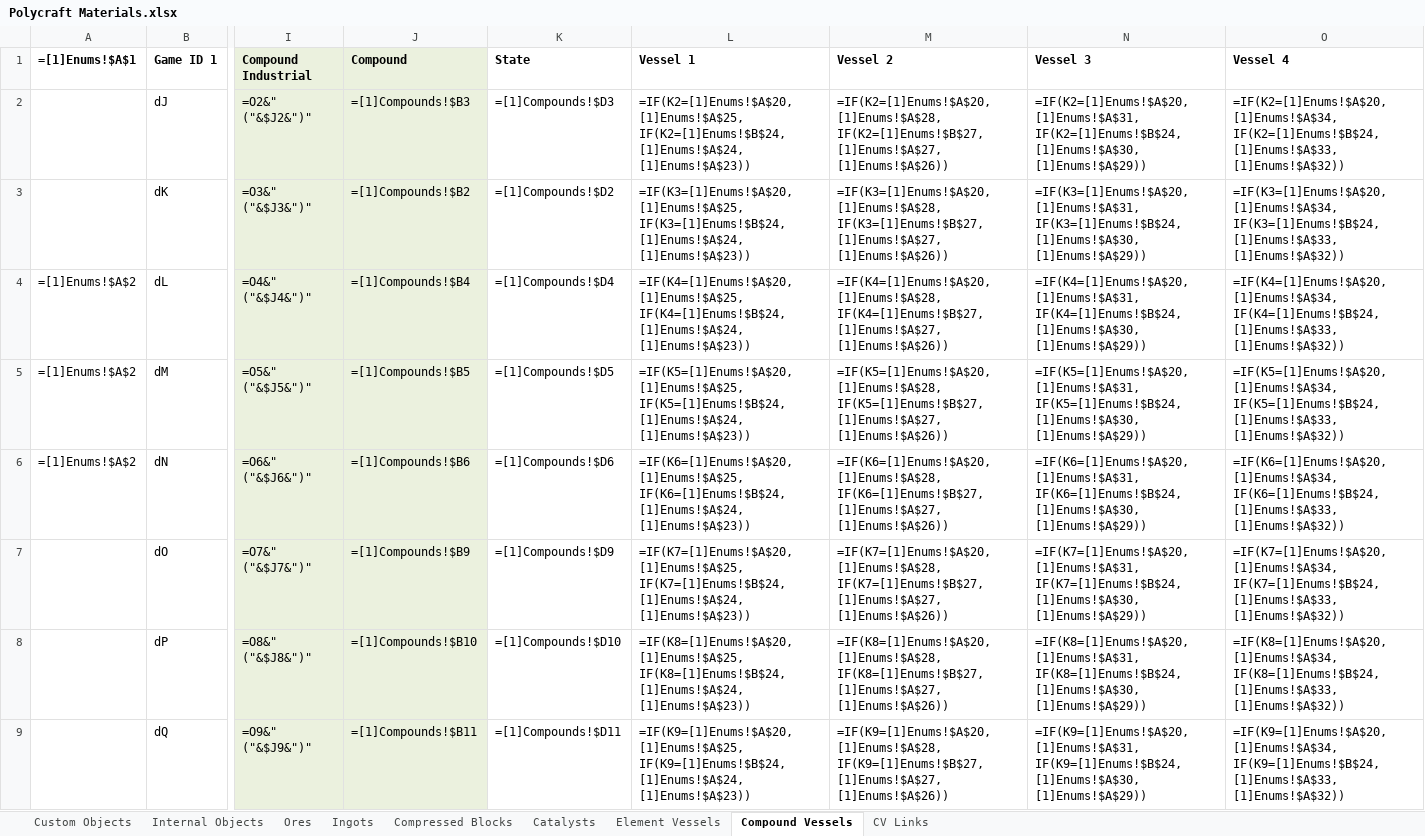
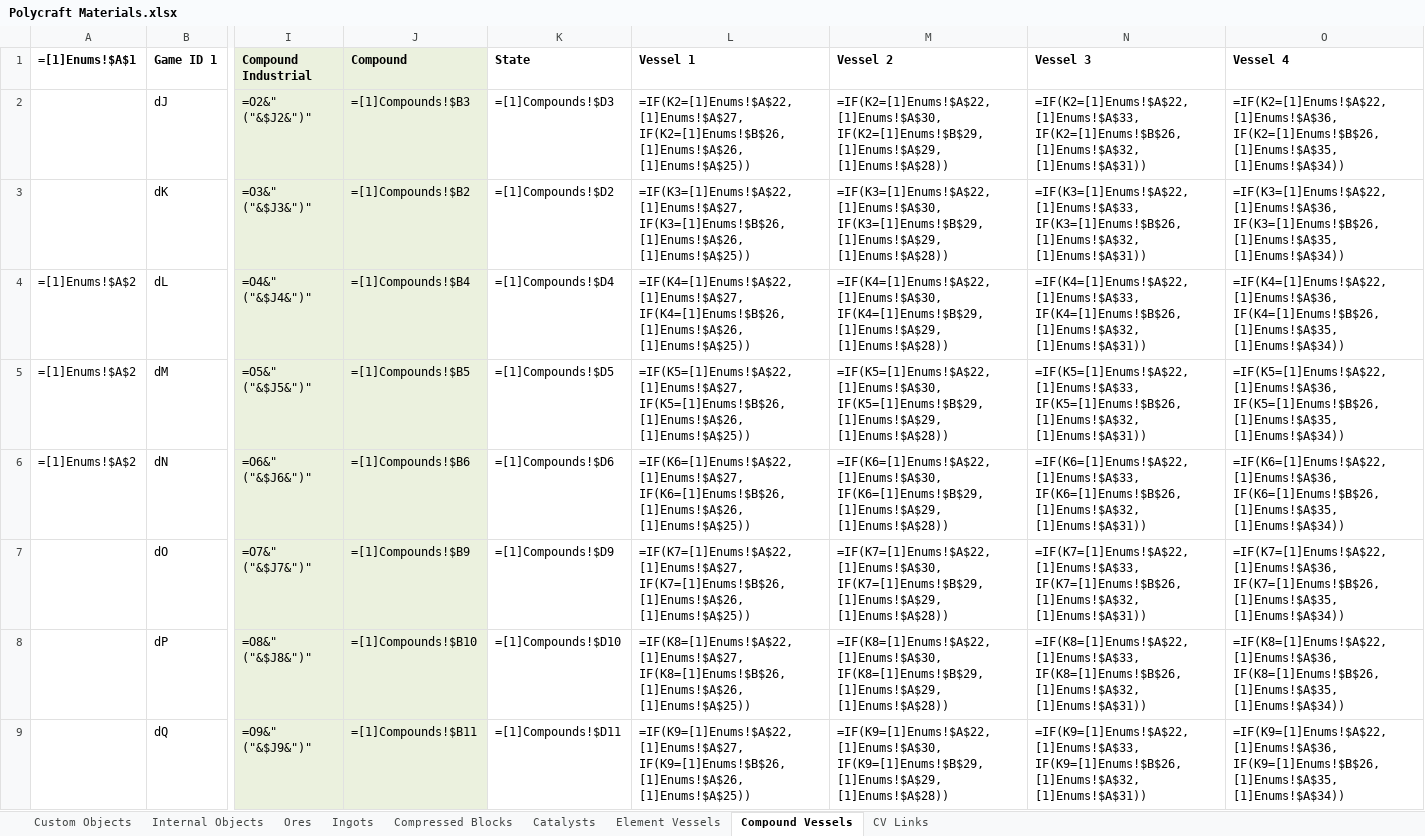
Before and after one commit to PolycraftWorld/polycraft-world, an Excel workbook: config/Polycraft Materials.xlsx, sheet Compound Vessels, drawn as a sheet; only a part is shown, gaps mark what is left out; values as stored, in another font and other column widths than the file's, no borders; formulas are shown in place of their values; the diff covers the shown part only; the diff names each change by its address in the sheet, - before the commit and + after, or states it on an @@ line.

```diff
--- a/config/Polycraft Materials.xlsx (sheet Compound Vessels)
+++ b/config/Polycraft Materials.xlsx (sheet Compound Vessels)
-L2 (Vessel 1): =IF(K2=[1]Enums!$A$20, [1]Enums!$A$25, IF(K2=[1]Enums!$B$24, [1]Enums!$A$24, [1]Enums!$A$23))
+L2 (Vessel 1): =IF(K2=[1]Enums!$A$22, [1]Enums!$A$27, IF(K2=[1]Enums!$B$26, [1]Enums!$A$26, [1]Enums!$A$25))
-M2 (Vessel 2): =IF(K2=[1]Enums!$A$20, [1]Enums!$A$28, IF(K2=[1]Enums!$B$27, [1]Enums!$A$27, [1]Enums!$A$26))
+M2 (Vessel 2): =IF(K2=[1]Enums!$A$22, [1]Enums!$A$30, IF(K2=[1]Enums!$B$29, [1]Enums!$A$29, [1]Enums!$A$28))
-N2 (Vessel 3): =IF(K2=[1]Enums!$A$20, [1]Enums!$A$31, IF(K2=[1]Enums!$B$24, [1]Enums!$A$30, [1]Enums!$A$29))
+N2 (Vessel 3): =IF(K2=[1]Enums!$A$22, [1]Enums!$A$33, IF(K2=[1]Enums!$B$26, [1]Enums!$A$32, [1]Enums!$A$31))
-O2 (Vessel 4): =IF(K2=[1]Enums!$A$20, [1]Enums!$A$34, IF(K2=[1]Enums!$B$24, [1]Enums!$A$33, [1]Enums!$A$32))
+O2 (Vessel 4): =IF(K2=[1]Enums!$A$22, [1]Enums!$A$36, IF(K2=[1]Enums!$B$26, [1]Enums!$A$35, [1]Enums!$A$34))
-L3 (Vessel 1): =IF(K3=[1]Enums!$A$20, [1]Enums!$A$25, IF(K3=[1]Enums!$B$24, [1]Enums!$A$24, [1]Enums!$A$23))
+L3 (Vessel 1): =IF(K3=[1]Enums!$A$22, [1]Enums!$A$27, IF(K3=[1]Enums!$B$26, [1]Enums!$A$26, [1]Enums!$A$25))
-M3 (Vessel 2): =IF(K3=[1]Enums!$A$20, [1]Enums!$A$28, IF(K3=[1]Enums!$B$27, [1]Enums!$A$27, [1]Enums!$A$26))
+M3 (Vessel 2): =IF(K3=[1]Enums!$A$22, [1]Enums!$A$30, IF(K3=[1]Enums!$B$29, [1]Enums!$A$29, [1]Enums!$A$28))
-N3 (Vessel 3): =IF(K3=[1]Enums!$A$20, [1]Enums!$A$31, IF(K3=[1]Enums!$B$24, [1]Enums!$A$30, [1]Enums!$A$29))
+N3 (Vessel 3): =IF(K3=[1]Enums!$A$22, [1]Enums!$A$33, IF(K3=[1]Enums!$B$26, [1]Enums!$A$32, [1]Enums!$A$31))
-O3 (Vessel 4): =IF(K3=[1]Enums!$A$20, [1]Enums!$A$34, IF(K3=[1]Enums!$B$24, [1]Enums!$A$33, [1]Enums!$A$32))
+O3 (Vessel 4): =IF(K3=[1]Enums!$A$22, [1]Enums!$A$36, IF(K3=[1]Enums!$B$26, [1]Enums!$A$35, [1]Enums!$A$34))
-L4 (Vessel 1): =IF(K4=[1]Enums!$A$20, [1]Enums!$A$25, IF(K4=[1]Enums!$B$24, [1]Enums!$A$24, [1]Enums!$A$23))
+L4 (Vessel 1): =IF(K4=[1]Enums!$A$22, [1]Enums!$A$27, IF(K4=[1]Enums!$B$26, [1]Enums!$A$26, [1]Enums!$A$25))
-M4 (Vessel 2): =IF(K4=[1]Enums!$A$20, [1]Enums!$A$28, IF(K4=[1]Enums!$B$27, [1]Enums!$A$27, [1]Enums!$A$26))
+M4 (Vessel 2): =IF(K4=[1]Enums!$A$22, [1]Enums!$A$30, IF(K4=[1]Enums!$B$29, [1]Enums!$A$29, [1]Enums!$A$28))
-N4 (Vessel 3): =IF(K4=[1]Enums!$A$20, [1]Enums!$A$31, IF(K4=[1]Enums!$B$24, [1]Enums!$A$30, [1]Enums!$A$29))
+N4 (Vessel 3): =IF(K4=[1]Enums!$A$22, [1]Enums!$A$33, IF(K4=[1]Enums!$B$26, [1]Enums!$A$32, [1]Enums!$A$31))
-O4 (Vessel 4): =IF(K4=[1]Enums!$A$20, [1]Enums!$A$34, IF(K4=[1]Enums!$B$24, [1]Enums!$A$33, [1]Enums!$A$32))
+O4 (Vessel 4): =IF(K4=[1]Enums!$A$22, [1]Enums!$A$36, IF(K4=[1]Enums!$B$26, [1]Enums!$A$35, [1]Enums!$A$34))
-L5 (Vessel 1): =IF(K5=[1]Enums!$A$20, [1]Enums!$A$25, IF(K5=[1]Enums!$B$24, [1]Enums!$A$24, [1]Enums!$A$23))
+L5 (Vessel 1): =IF(K5=[1]Enums!$A$22, [1]Enums!$A$27, IF(K5=[1]Enums!$B$26, [1]Enums!$A$26, [1]Enums!$A$25))
-M5 (Vessel 2): =IF(K5=[1]Enums!$A$20, [1]Enums!$A$28, IF(K5=[1]Enums!$B$27, [1]Enums!$A$27, [1]Enums!$A$26))
+M5 (Vessel 2): =IF(K5=[1]Enums!$A$22, [1]Enums!$A$30, IF(K5=[1]Enums!$B$29, [1]Enums!$A$29, [1]Enums!$A$28))
-N5 (Vessel 3): =IF(K5=[1]Enums!$A$20, [1]Enums!$A$31, IF(K5=[1]Enums!$B$24, [1]Enums!$A$30, [1]Enums!$A$29))
+N5 (Vessel 3): =IF(K5=[1]Enums!$A$22, [1]Enums!$A$33, IF(K5=[1]Enums!$B$26, [1]Enums!$A$32, [1]Enums!$A$31))
-O5 (Vessel 4): =IF(K5=[1]Enums!$A$20, [1]Enums!$A$34, IF(K5=[1]Enums!$B$24, [1]Enums!$A$33, [1]Enums!$A$32))
+O5 (Vessel 4): =IF(K5=[1]Enums!$A$22, [1]Enums!$A$36, IF(K5=[1]Enums!$B$26, [1]Enums!$A$35, [1]Enums!$A$34))
-L6 (Vessel 1): =IF(K6=[1]Enums!$A$20, [1]Enums!$A$25, IF(K6=[1]Enums!$B$24, [1]Enums!$A$24, [1]Enums!$A$23))
+L6 (Vessel 1): =IF(K6=[1]Enums!$A$22, [1]Enums!$A$27, IF(K6=[1]Enums!$B$26, [1]Enums!$A$26, [1]Enums!$A$25))
-M6 (Vessel 2): =IF(K6=[1]Enums!$A$20, [1]Enums!$A$28, IF(K6=[1]Enums!$B$27, [1]Enums!$A$27, [1]Enums!$A$26))
+M6 (Vessel 2): =IF(K6=[1]Enums!$A$22, [1]Enums!$A$30, IF(K6=[1]Enums!$B$29, [1]Enums!$A$29, [1]Enums!$A$28))
-N6 (Vessel 3): =IF(K6=[1]Enums!$A$20, [1]Enums!$A$31, IF(K6=[1]Enums!$B$24, [1]Enums!$A$30, [1]Enums!$A$29))
+N6 (Vessel 3): =IF(K6=[1]Enums!$A$22, [1]Enums!$A$33, IF(K6=[1]Enums!$B$26, [1]Enums!$A$32, [1]Enums!$A$31))
-O6 (Vessel 4): =IF(K6=[1]Enums!$A$20, [1]Enums!$A$34, IF(K6=[1]Enums!$B$24, [1]Enums!$A$33, [1]Enums!$A$32))
+O6 (Vessel 4): =IF(K6=[1]Enums!$A$22, [1]Enums!$A$36, IF(K6=[1]Enums!$B$26, [1]Enums!$A$35, [1]Enums!$A$34))
-L7 (Vessel 1): =IF(K7=[1]Enums!$A$20, [1]Enums!$A$25, IF(K7=[1]Enums!$B$24, [1]Enums!$A$24, [1]Enums!$A$23))
+L7 (Vessel 1): =IF(K7=[1]Enums!$A$22, [1]Enums!$A$27, IF(K7=[1]Enums!$B$26, [1]Enums!$A$26, [1]Enums!$A$25))
-M7 (Vessel 2): =IF(K7=[1]Enums!$A$20, [1]Enums!$A$28, IF(K7=[1]Enums!$B$27, [1]Enums!$A$27, [1]Enums!$A$26))
+M7 (Vessel 2): =IF(K7=[1]Enums!$A$22, [1]Enums!$A$30, IF(K7=[1]Enums!$B$29, [1]Enums!$A$29, [1]Enums!$A$28))
-N7 (Vessel 3): =IF(K7=[1]Enums!$A$20, [1]Enums!$A$31, IF(K7=[1]Enums!$B$24, [1]Enums!$A$30, [1]Enums!$A$29))
+N7 (Vessel 3): =IF(K7=[1]Enums!$A$22, [1]Enums!$A$33, IF(K7=[1]Enums!$B$26, [1]Enums!$A$32, [1]Enums!$A$31))
-O7 (Vessel 4): =IF(K7=[1]Enums!$A$20, [1]Enums!$A$34, IF(K7=[1]Enums!$B$24, [1]Enums!$A$33, [1]Enums!$A$32))
+O7 (Vessel 4): =IF(K7=[1]Enums!$A$22, [1]Enums!$A$36, IF(K7=[1]Enums!$B$26, [1]Enums!$A$35, [1]Enums!$A$34))
-L8 (Vessel 1): =IF(K8=[1]Enums!$A$20, [1]Enums!$A$25, IF(K8=[1]Enums!$B$24, [1]Enums!$A$24, [1]Enums!$A$23))
+L8 (Vessel 1): =IF(K8=[1]Enums!$A$22, [1]Enums!$A$27, IF(K8=[1]Enums!$B$26, [1]Enums!$A$26, [1]Enums!$A$25))
-M8 (Vessel 2): =IF(K8=[1]Enums!$A$20, [1]Enums!$A$28, IF(K8=[1]Enums!$B$27, [1]Enums!$A$27, [1]Enums!$A$26))
+M8 (Vessel 2): =IF(K8=[1]Enums!$A$22, [1]Enums!$A$30, IF(K8=[1]Enums!$B$29, [1]Enums!$A$29, [1]Enums!$A$28))
-N8 (Vessel 3): =IF(K8=[1]Enums!$A$20, [1]Enums!$A$31, IF(K8=[1]Enums!$B$24, [1]Enums!$A$30, [1]Enums!$A$29))
+N8 (Vessel 3): =IF(K8=[1]Enums!$A$22, [1]Enums!$A$33, IF(K8=[1]Enums!$B$26, [1]Enums!$A$32, [1]Enums!$A$31))
-O8 (Vessel 4): =IF(K8=[1]Enums!$A$20, [1]Enums!$A$34, IF(K8=[1]Enums!$B$24, [1]Enums!$A$33, [1]Enums!$A$32))
+O8 (Vessel 4): =IF(K8=[1]Enums!$A$22, [1]Enums!$A$36, IF(K8=[1]Enums!$B$26, [1]Enums!$A$35, [1]Enums!$A$34))
-L9 (Vessel 1): =IF(K9=[1]Enums!$A$20, [1]Enums!$A$25, IF(K9=[1]Enums!$B$24, [1]Enums!$A$24, [1]Enums!$A$23))
+L9 (Vessel 1): =IF(K9=[1]Enums!$A$22, [1]Enums!$A$27, IF(K9=[1]Enums!$B$26, [1]Enums!$A$26, [1]Enums!$A$25))
-M9 (Vessel 2): =IF(K9=[1]Enums!$A$20, [1]Enums!$A$28, IF(K9=[1]Enums!$B$27, [1]Enums!$A$27, [1]Enums!$A$26))
+M9 (Vessel 2): =IF(K9=[1]Enums!$A$22, [1]Enums!$A$30, IF(K9=[1]Enums!$B$29, [1]Enums!$A$29, [1]Enums!$A$28))
-N9 (Vessel 3): =IF(K9=[1]Enums!$A$20, [1]Enums!$A$31, IF(K9=[1]Enums!$B$24, [1]Enums!$A$30, [1]Enums!$A$29))
+N9 (Vessel 3): =IF(K9=[1]Enums!$A$22, [1]Enums!$A$33, IF(K9=[1]Enums!$B$26, [1]Enums!$A$32, [1]Enums!$A$31))
-O9 (Vessel 4): =IF(K9=[1]Enums!$A$20, [1]Enums!$A$34, IF(K9=[1]Enums!$B$24, [1]Enums!$A$33, [1]Enums!$A$32))
+O9 (Vessel 4): =IF(K9=[1]Enums!$A$22, [1]Enums!$A$36, IF(K9=[1]Enums!$B$26, [1]Enums!$A$35, [1]Enums!$A$34))
```
Also changed, not shown: 1560 edited cells elsewhere in this sheet, sheet Element Vessels, sheet CV Links, sheet Custom Objects, config/Polycraft Inputs.xlsx, config/Polycraft Polymers.xlsx, 55 other files.
